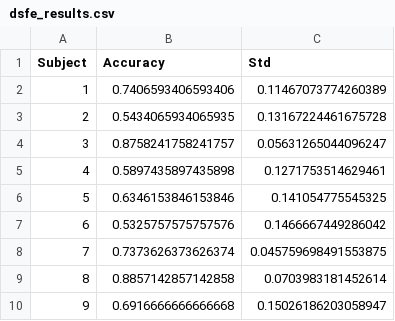
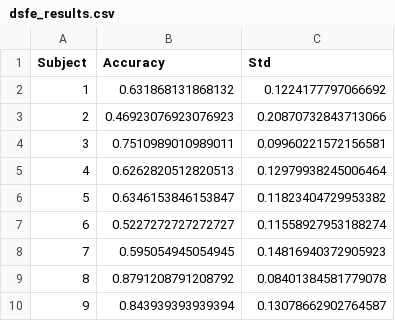
Before and after one commit to ker-win/MI_BCI_DSFE, a CSV file: dsfe_results.csv, drawn as a sheet.

```diff
--- a/dsfe_results.csv
+++ b/dsfe_results.csv
@@ -1,10 +1,10 @@
 Subject,Accuracy,Std
-1,0.7406593406593406,0.11467073774260389
-2,0.5434065934065935,0.13167224461675728
-3,0.8758241758241757,0.05631265044096247
-4,0.5897435897435898,0.1271753514629461
-5,0.6346153846153846,0.141054775545325
-6,0.5325757575757576,0.1466667449286042
-7,0.7373626373626374,0.045759698491553875
-8,0.8857142857142858,0.0703983181452614
-9,0.6916666666666668,0.15026186203058947
+1,0.631868131868132,0.1224177797066692
+2,0.46923076923076923,0.20870732843713066
+3,0.7510989010989011,0.09960221572156581
+4,0.6262820512820513,0.12979938245006464
+5,0.6346153846153847,0.11823404729953382
+6,0.5227272727272727,0.11558927953188274
+7,0.595054945054945,0.14816940372905923
+8,0.8791208791208792,0.08401384581779078
+9,0.843939393939394,0.13078662902764587
```
Also changed, not shown: 4 other files.
